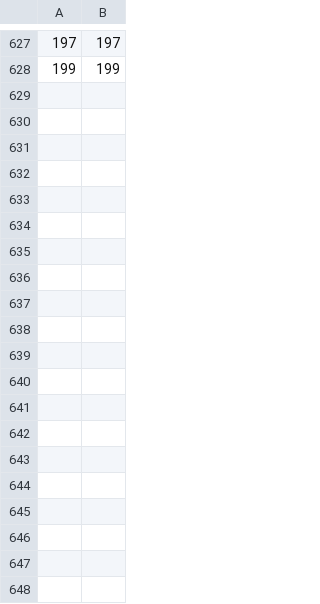
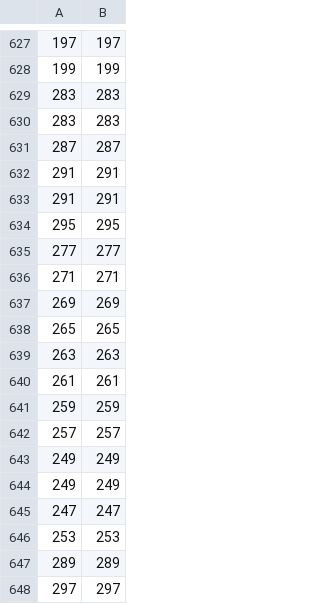
Before and after one commit to mantas-kemesius/ThunderBugs, a CSV file: test.csv, drawn as a sheet; only a part is shown, gaps mark what is left out; the diff covers the shown part only; the diff names each change by its address in the sheet, - before the commit and + after, or states it on an @@ line.

```diff
--- a/test.csv
+++ b/test.csv
+row 629: 283 | 283
+row 630: 283 | 283
+row 631: 287 | 287
+row 632: 291 | 291
+row 633: 291 | 291
+row 634: 295 | 295
+row 635: 277 | 277
+row 636: 271 | 271
+row 637: 269 | 269
+row 638: 265 | 265
+row 639: 263 | 263
+row 640: 261 | 261
+row 641: 259 | 259
+row 642: 257 | 257
+row 643: 249 | 249
+row 644: 249 | 249
+row 645: 247 | 247
+row 646: 253 | 253
+row 647: 289 | 289
+row 648: 297 | 297
```
Also changed, not shown: 29 added rows elsewhere in this file, 4 other files.
